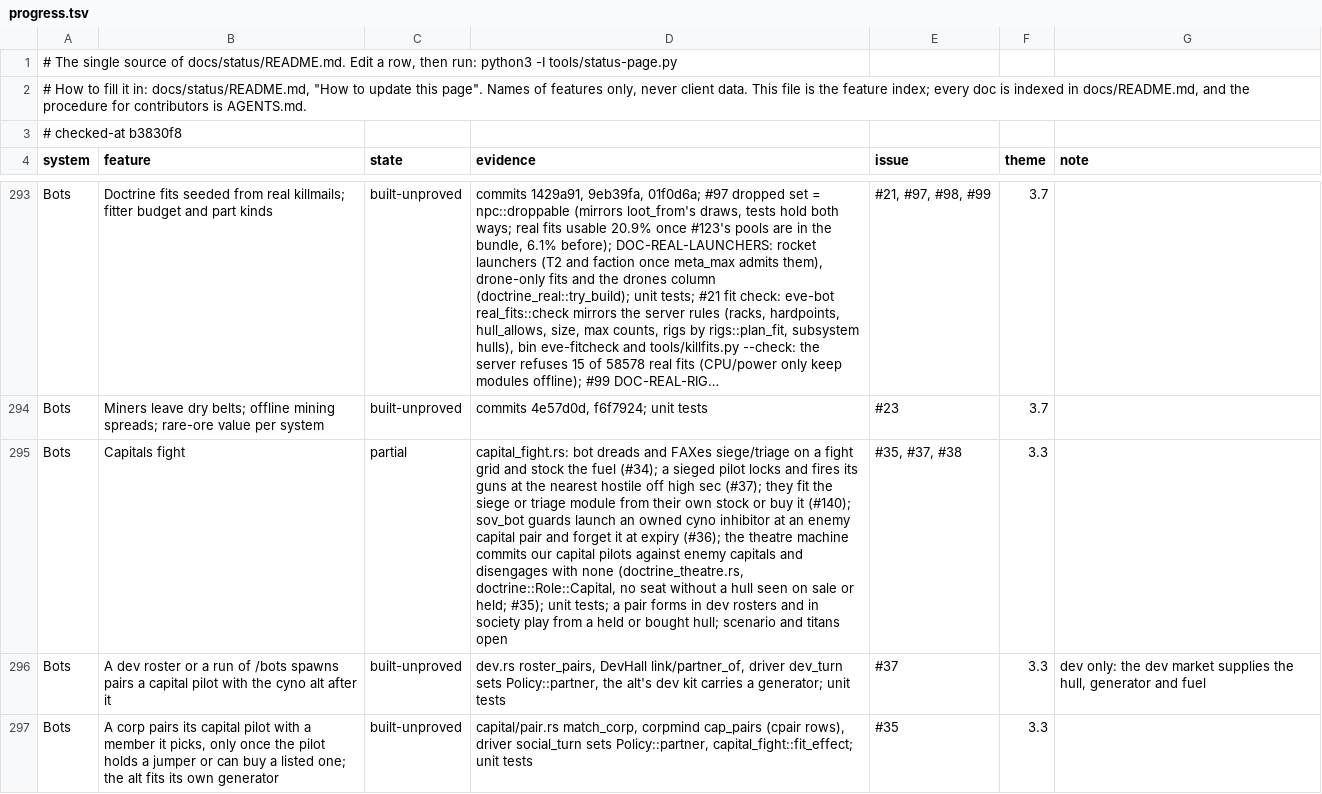
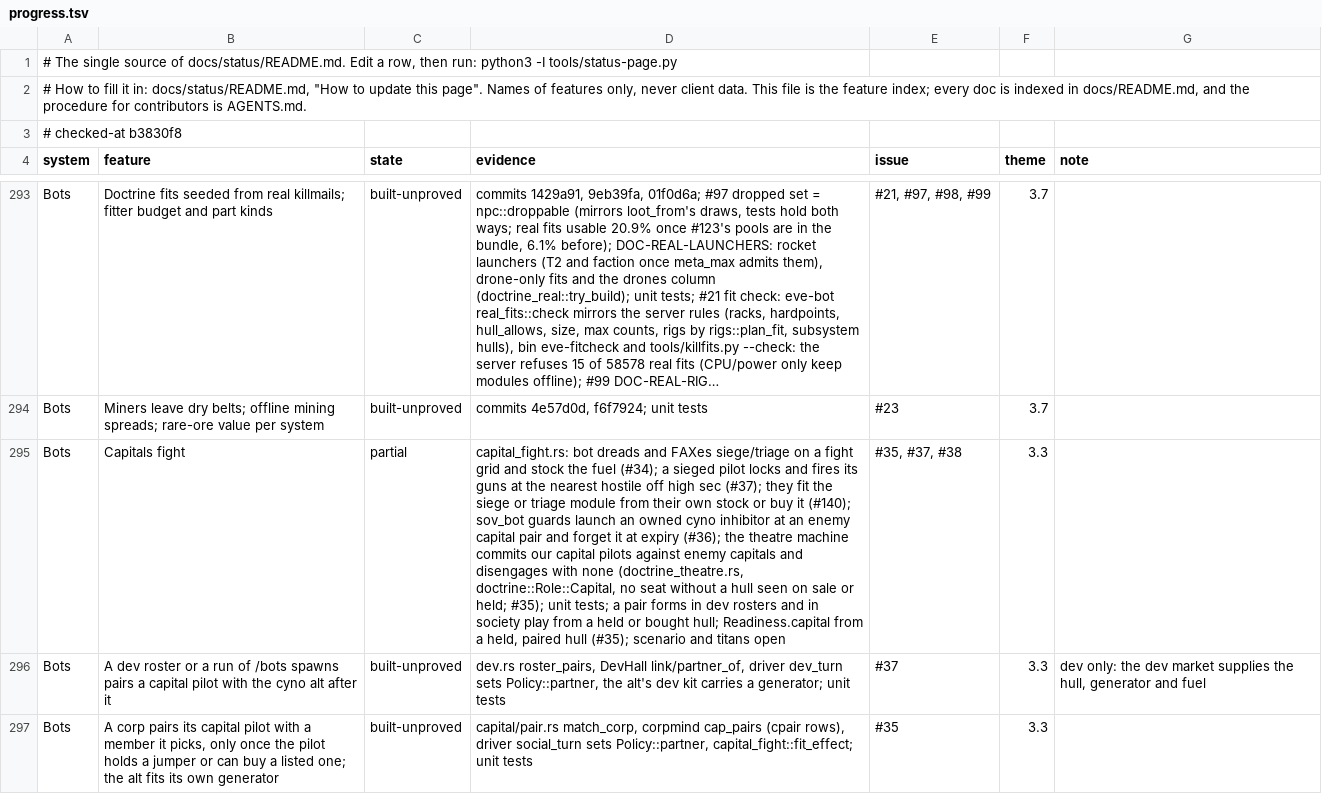
Before and after one commit to hotshotjosh/space-offline, a TSV file: docs/status/progress.tsv, drawn as a sheet; only a part is shown, gaps mark what is left out; long unchanged cells end in …; the diff names each change by its address in the sheet, - before the commit and + after, or states it on an @@ line.

Commit message:
A pilot that holds or sits in a jumper hull and has a capital partner reports itself a capital to the theatre (#35)
- A pilot that holds or sits in a jumper hull and has a capital partner reports itself a capital to the theatre (#35)

Files (3):
  M docs/status/README.md
  M docs/status/progress.tsv
  M server/crates/eve-bot/src/doctrine_assign.rs

```diff
--- a/docs/status/progress.tsv
+++ b/docs/status/progress.tsv
-D295 (evidence): …bought hull; scenario and…
+D295 (evidence): …bought hull; Readiness.capital from a held, paired hull (#35); scenario and…
```
Also changed, not shown: 2 other files.
